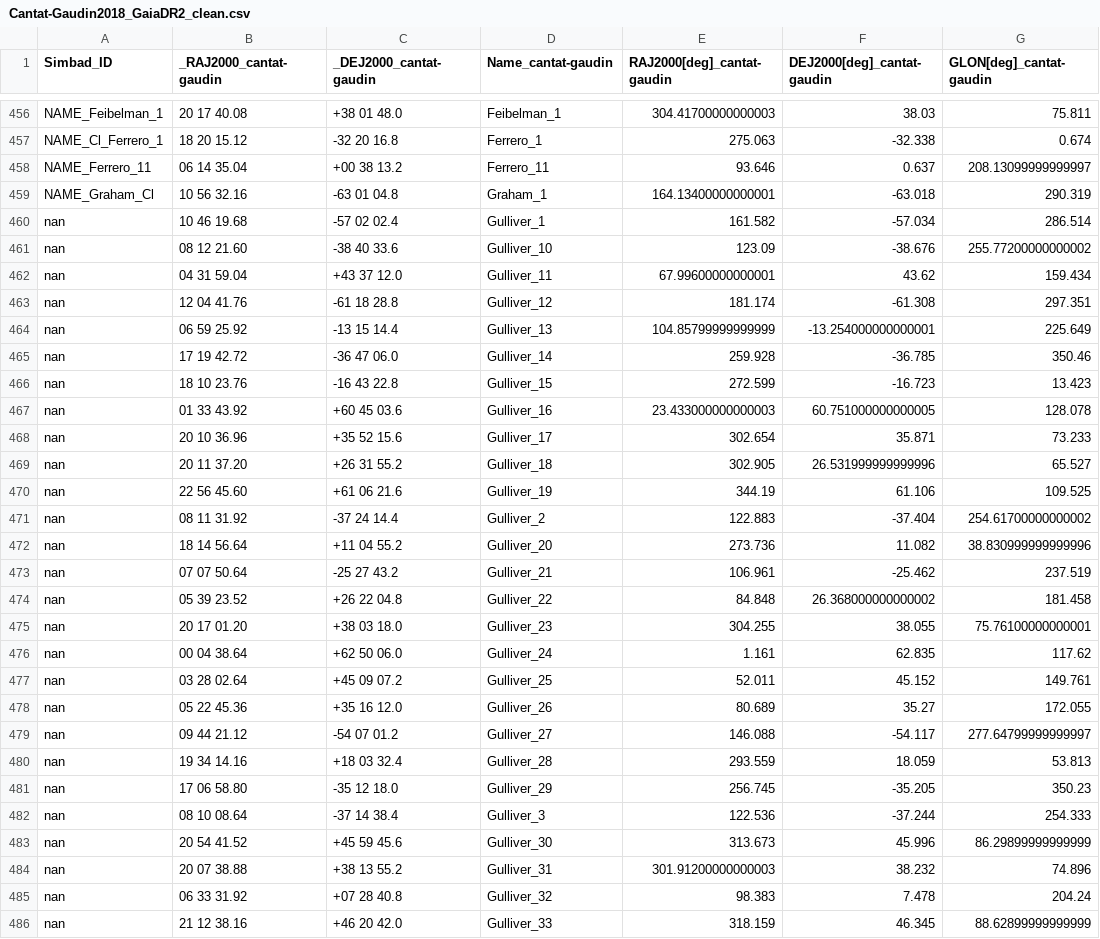
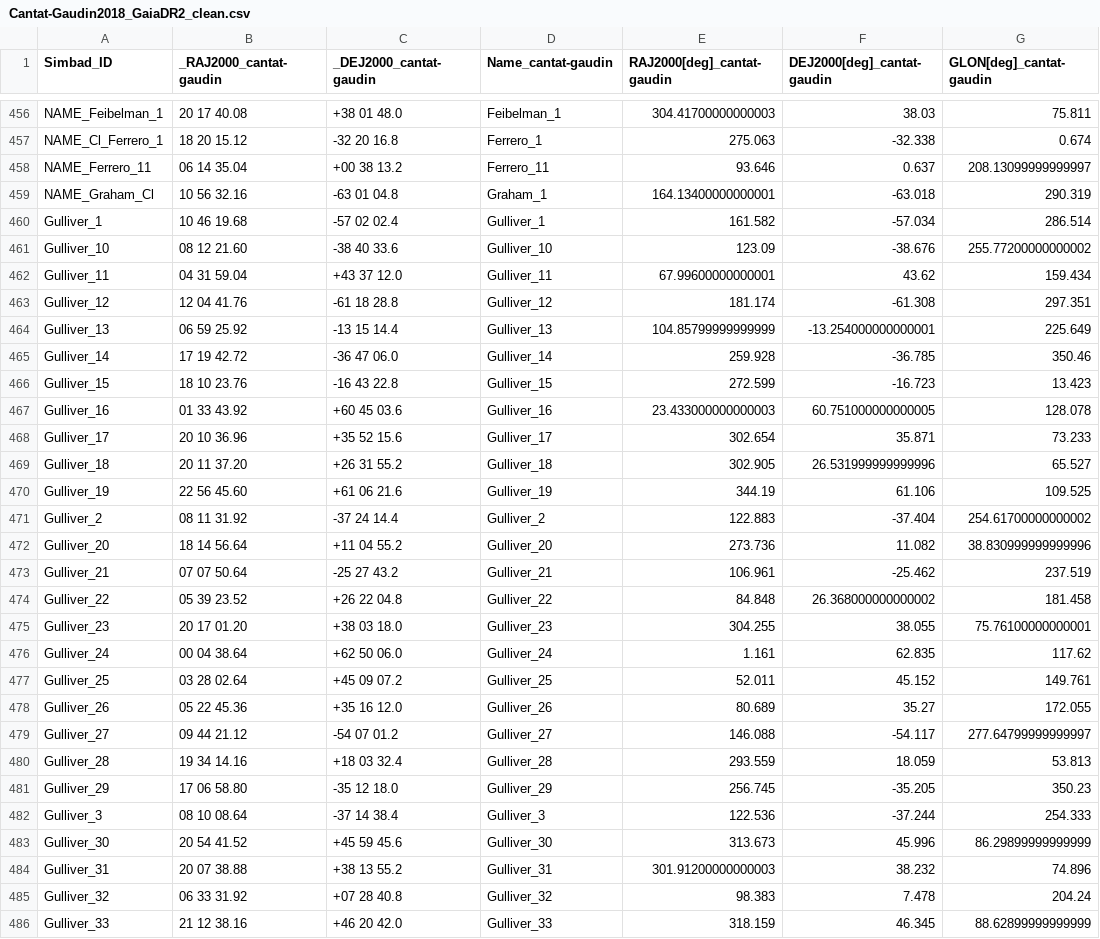
Before and after one commit to ageller/compileOCs, a CSV file: Cantat-Gaudin2018_GaiaDR2_clean.csv, drawn as a sheet; only a part is shown, gaps mark what is left out; the diff covers the shown part only; the diff names each change by its address in the sheet, - before the commit and + after, or states it on an @@ line.

Commit message:
working through Simbad names for files

```diff
--- a/Cantat-Gaudin2018_GaiaDR2_clean.csv
+++ b/Cantat-Gaudin2018_GaiaDR2_clean.csv
-A460 (Simbad_ID): nan
+A460 (Simbad_ID): Gulliver_1
-A461 (Simbad_ID): nan
+A461 (Simbad_ID): Gulliver_10
-A462 (Simbad_ID): nan
+A462 (Simbad_ID): Gulliver_11
-A463 (Simbad_ID): nan
+A463 (Simbad_ID): Gulliver_12
-A464 (Simbad_ID): nan
+A464 (Simbad_ID): Gulliver_13
-A465 (Simbad_ID): nan
+A465 (Simbad_ID): Gulliver_14
-A466 (Simbad_ID): nan
+A466 (Simbad_ID): Gulliver_15
-A467 (Simbad_ID): nan
+A467 (Simbad_ID): Gulliver_16
-A468 (Simbad_ID): nan
+A468 (Simbad_ID): Gulliver_17
-A469 (Simbad_ID): nan
+A469 (Simbad_ID): Gulliver_18
-A470 (Simbad_ID): nan
+A470 (Simbad_ID): Gulliver_19
-A471 (Simbad_ID): nan
+A471 (Simbad_ID): Gulliver_2
-A472 (Simbad_ID): nan
+A472 (Simbad_ID): Gulliver_20
-A473 (Simbad_ID): nan
+A473 (Simbad_ID): Gulliver_21
-A474 (Simbad_ID): nan
+A474 (Simbad_ID): Gulliver_22
-A475 (Simbad_ID): nan
+A475 (Simbad_ID): Gulliver_23
-A476 (Simbad_ID): nan
+A476 (Simbad_ID): Gulliver_24
-A477 (Simbad_ID): nan
+A477 (Simbad_ID): Gulliver_25
-A478 (Simbad_ID): nan
+A478 (Simbad_ID): Gulliver_26
-A479 (Simbad_ID): nan
+A479 (Simbad_ID): Gulliver_27
-A480 (Simbad_ID): nan
+A480 (Simbad_ID): Gulliver_28
-A481 (Simbad_ID): nan
+A481 (Simbad_ID): Gulliver_29
-A482 (Simbad_ID): nan
+A482 (Simbad_ID): Gulliver_3
-A483 (Simbad_ID): nan
+A483 (Simbad_ID): Gulliver_30
-A484 (Simbad_ID): nan
+A484 (Simbad_ID): Gulliver_31
-A485 (Simbad_ID): nan
+A485 (Simbad_ID): Gulliver_32
-A486 (Simbad_ID): nan
+A486 (Simbad_ID): Gulliver_33
```
Also changed, not shown: 39 edited cells elsewhere in this file, lyngaCat_clean.csv, 2 other files.
